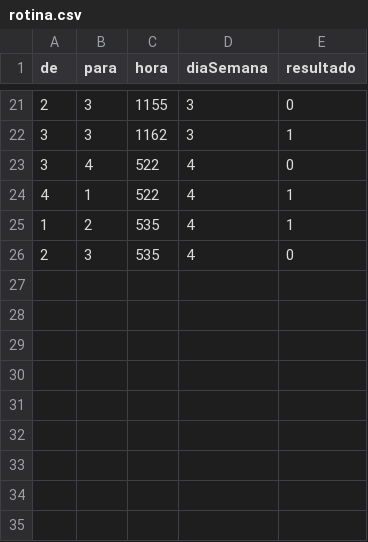
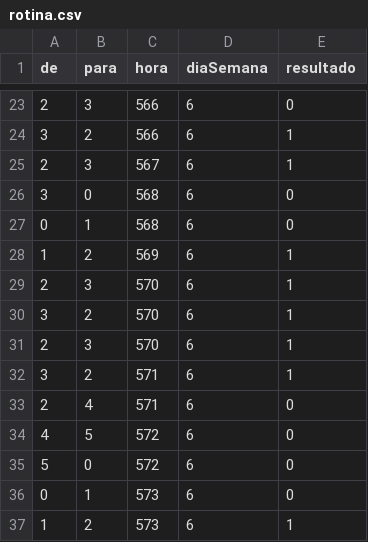
Before and after one commit to automacao2019-tcc/think, a CSV file: thinkAPI/APIServidor/rotina.csv, drawn as a sheet; only a part is shown, gaps mark what is left out; the diff covers the shown part only.

```diff
--- a/thinkAPI/APIServidor/rotina.csv
+++ b/thinkAPI/APIServidor/rotina.csv
@@ -21,6 +23,15 @@ de,para,hora,diaSemana,resultado
-2,3,1155,3,0
-3,3,1162,3,1
-3,4,522,4,0
-4,1,522,4,1
-1,2,535,4,1
-2,3,535,4,0
+2,3,566,6,0
+3,2,566,6,1
+2,3,567,6,1
+3,0,568,6,0
+0,1,568,6,0
+1,2,569,6,1
+2,3,570,6,1
+3,2,570,6,1
+2,3,570,6,1
+3,2,571,6,1
+2,4,571,6,0
+4,5,572,6,0
+5,0,572,6,0
+0,1,573,6,0
+1,2,573,6,1
```
Also changed, not shown: 11 added rows, 9 removed rows and 26 edited cells elsewhere in this file, 6 other files.
